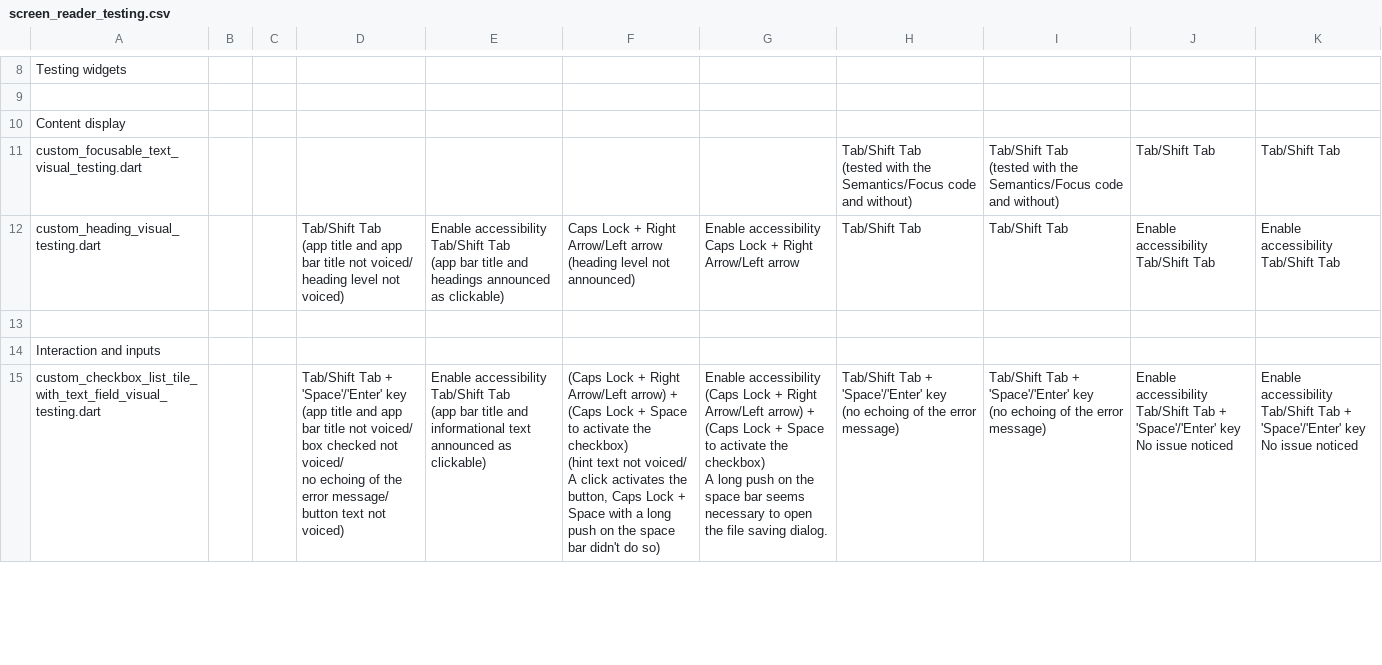
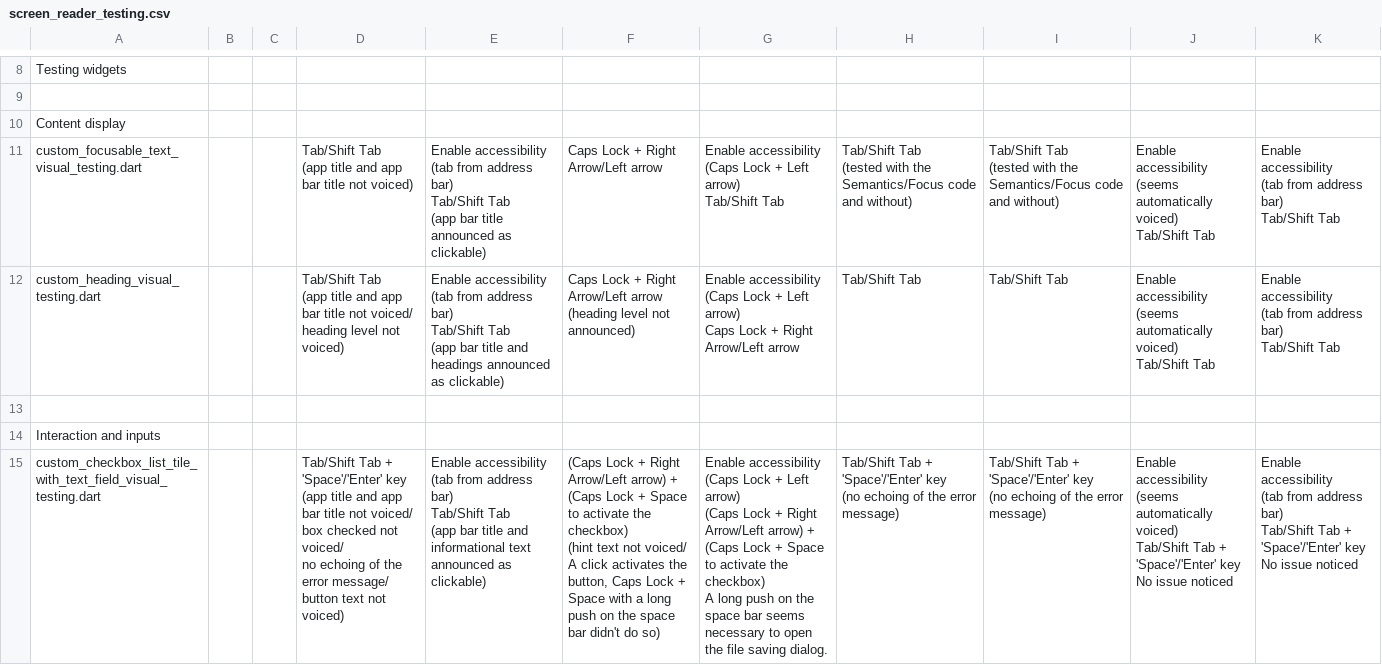
Before and after one commit to jlmacle/journeyers, a CSV file: qa_utils/screen_reader_testing/screen_reader_testing.csv, drawn as a sheet; only a part is shown, gaps mark what is left out; the diff covers the shown part only.

```diff
--- a/qa_utils/screen_reader_testing/screen_reader_testing.csv
+++ b/qa_utils/screen_reader_testing/screen_reader_testing.csv
@@ -27,50 +27,71 @@ Testing widgets,,,,,,,,,,
 Content display,,,,,,,,,,
-custom_focusable_text_visual_testing.dart,,,,,,,"Tab/Shift Tab
-
-(tested with the Semantics/Focus code
-and without)","Tab/Shift Tab
-
-(tested with the Semantics/Focus code
-and without)",Tab/Shift Tab,Tab/Shift Tab
-custom_heading_visual_testing.dart,,,"Tab/Shift Tab
-
-(app title and app bar title not voiced/
-heading level not voiced)","Enable accessibility
-Tab/Shift Tab
-
-(app bar title and headings announced as clickable)","Caps Lock + Right Arrow/Left arrow
-
-(heading level not announced)","Enable accessibility
-
-Caps Lock + Right Arrow/Left arrow
-",Tab/Shift Tab,Tab/Shift Tab,"Enable accessibility
-Tab/Shift Tab","Enable accessibility
-Tab/Shift Tab"
+custom_focusable_text_visual_testing.dart,,,"Tab/Shift Tab
+
+(app title and app bar title not voiced)","Enable accessibility
+(tab from address bar)
+Tab/Shift Tab
+
+(app bar title announced as clickable)",Caps Lock + Right Arrow/Left arrow,"Enable accessibility
+(Caps Lock + Left arrow)
+
+Tab/Shift Tab","Tab/Shift Tab
+
+(tested with the Semantics/Focus code
+and without)","Tab/Shift Tab
+
+(tested with the Semantics/Focus code
+and without)","Enable accessibility
+(seems automatically voiced)
+Tab/Shift Tab","Enable accessibility
+(tab from address bar)
+Tab/Shift Tab"
+custom_heading_visual_testing.dart,,,"Tab/Shift Tab
+
+(app title and app bar title not voiced/
+heading level not voiced)","Enable accessibility
+(tab from address bar)
+Tab/Shift Tab
+
+(app bar title and headings announced as clickable)","Caps Lock + Right Arrow/Left arrow
+
+(heading level not announced)","Enable accessibility
+(Caps Lock + Left arrow)
+
+Caps Lock + Right Arrow/Left arrow
+",Tab/Shift Tab,Tab/Shift Tab,"Enable accessibility
+(seems automatically voiced)
+Tab/Shift Tab","Enable accessibility
+(tab from address bar)
+Tab/Shift Tab"
 ,,,,,,,,,,
 Interaction and inputs,,,,,,,,,,
-custom_checkbox_list_tile_with_text_field_visual_testing.dart,,,"Tab/Shift Tab + 'Space'/'Enter' key
-
-(app title and app bar title not voiced/
-box checked not voiced/
-no echoing of the error message/
-button text not voiced)","Enable accessibility
-Tab/Shift Tab
-
-(app bar title and informational text announced as clickable)","(Caps Lock + Right Arrow/Left arrow) + (Caps Lock + Space to activate the checkbox)
-
-(hint text not voiced/
-A click activates the button, Caps Lock + Space with a long push on the space bar didn't do so)","Enable accessibility
-
-(Caps Lock + Right Arrow/Left arrow) + (Caps Lock + Space to activate the checkbox)
-
-A long push on the space bar seems necessary to open the file saving dialog.","Tab/Shift Tab + 'Space'/'Enter' key
-
-(no echoing of the error message)","Tab/Shift Tab + 'Space'/'Enter' key
-
-(no echoing of the error message)","Enable accessibility
-Tab/Shift Tab + 'Space'/'Enter' key
-
-No issue noticed","Enable accessibility
-Tab/Shift Tab + 'Space'/'Enter' key
-
-No issue noticed"
+custom_checkbox_list_tile_with_text_field_visual_testing.dart,,,"Tab/Shift Tab + 'Space'/'Enter' key
+
+(app title and app bar title not voiced/
+box checked not voiced/
+no echoing of the error message/
+button text not voiced)","Enable accessibility
+(tab from address bar)
+Tab/Shift Tab
+
+(app bar title and informational text announced as clickable)","(Caps Lock + Right Arrow/Left arrow) + (Caps Lock + Space to activate the checkbox)
+
+(hint text not voiced/
+A click activates the button, Caps Lock + Space with a long push on the space bar didn't do so)","Enable accessibility
+(Caps Lock + Left arrow)
+
+(Caps Lock + Right Arrow/Left arrow) + (Caps Lock + Space to activate the checkbox)
+
+A long push on the space bar seems necessary to open the file saving dialog.","Tab/Shift Tab + 'Space'/'Enter' key
+
+(no echoing of the error message)","Tab/Shift Tab + 'Space'/'Enter' key
+
+(no echoing of the error message)","Enable accessibility
+(seems automatically voiced)
+Tab/Shift Tab + 'Space'/'Enter' key
+
+No issue noticed","Enable accessibility
+(tab from address bar)
+Tab/Shift Tab + 'Space'/'Enter' key
+
+No issue noticed"
```
Also changed, not shown: 20 edited cells elsewhere in this file.
